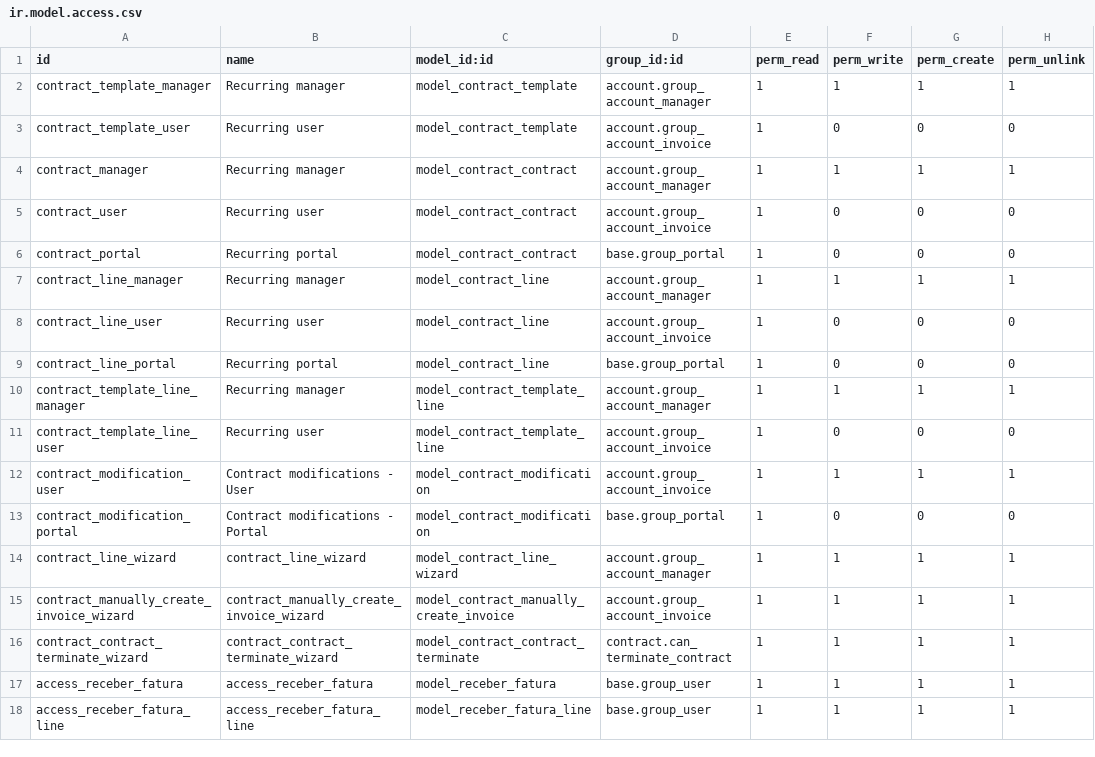
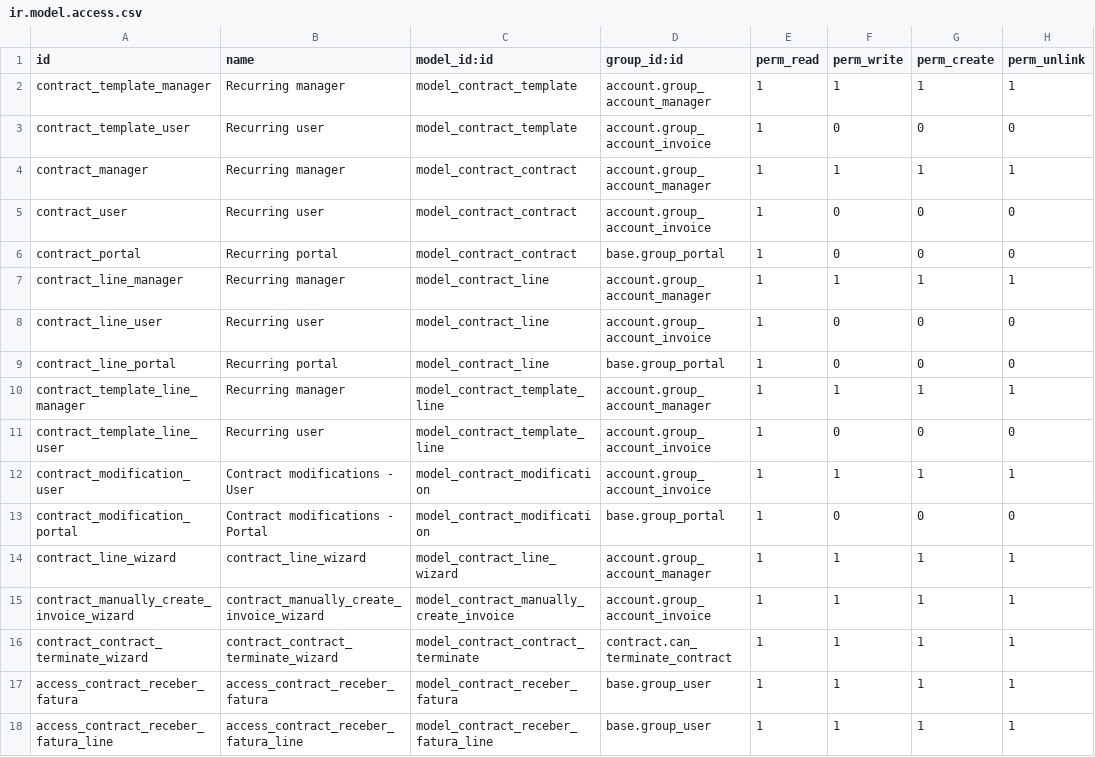
Before and after one commit to focvs-erp/contract, a CSV file: contract/security/ir.model.access.csv, drawn as a sheet.

Commit message:
Ajustes nome das models e criação de campos, inicio da lógica do botão

```diff
--- a/contract/security/ir.model.access.csv
+++ b/contract/security/ir.model.access.csv
@@ -16,3 +16,3 @@
 "contract_contract_terminate_wizard","contract_contract_terminate_wizard","model_contract_contract_terminate","contract.can_terminate_contract",1,1,1,1
-"access_receber_fatura","access_receber_fatura","model_receber_fatura","base.group_user",1,1,1,1
-"access_receber_fatura_line","access_receber_fatura_line","model_receber_fatura_line","base.group_user",1,1,1,1
+access_contract_receber_fatura,access_contract_receber_fatura,model_contract_receber_fatura,base.group_user,1,1,1,1
+access_contract_receber_fatura_line,access_contract_receber_fatura_line,model_contract_receber_fatura_line,base.group_user,1,1,1,1
```
Also changed, not shown: 5 other files.
